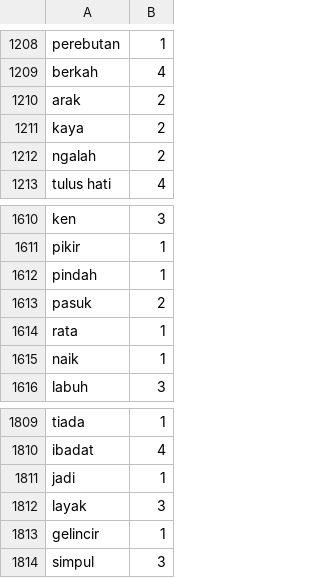
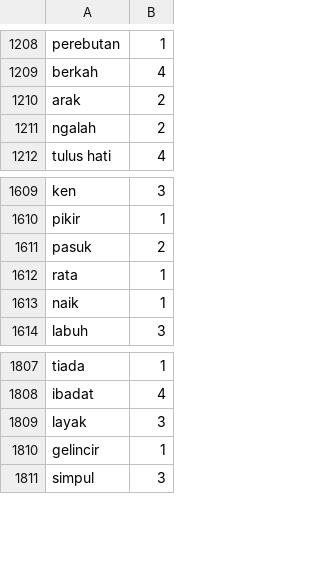
Before and after one commit to royraflesmatorangpasaribu/model-hate-speech, a CSV file: lexicon_positive.csv, drawn as a sheet; only a part is shown, gaps mark what is left out; the diff names each change by its address in the sheet, - before the commit and + after, or states it on an @@ line.

Commit message:
Update lexicon_positive.csv

```diff
--- a/lexicon_positive.csv
+++ b/lexicon_positive.csv
-row 1211: kaya | 2
-row 1612: pindah | 1
-row 1811: jadi | 1
```
